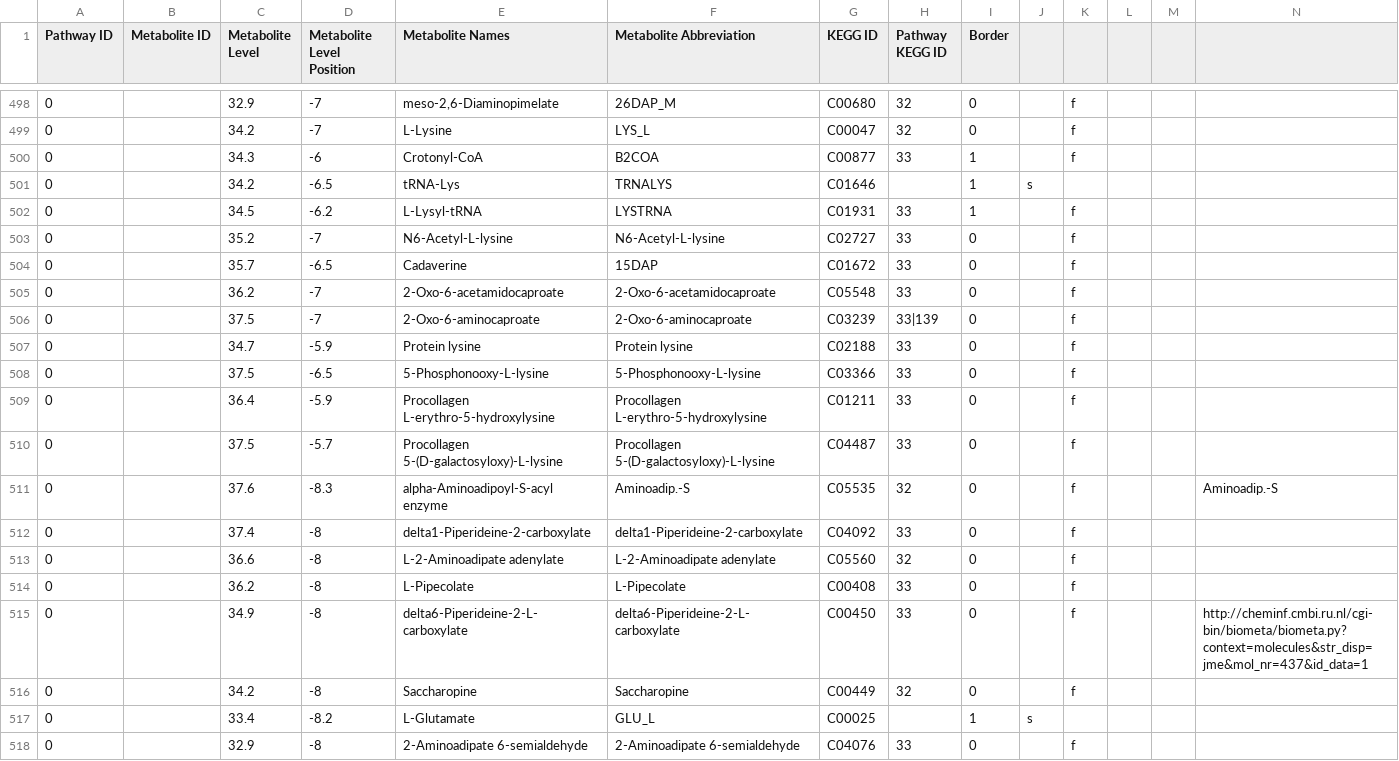
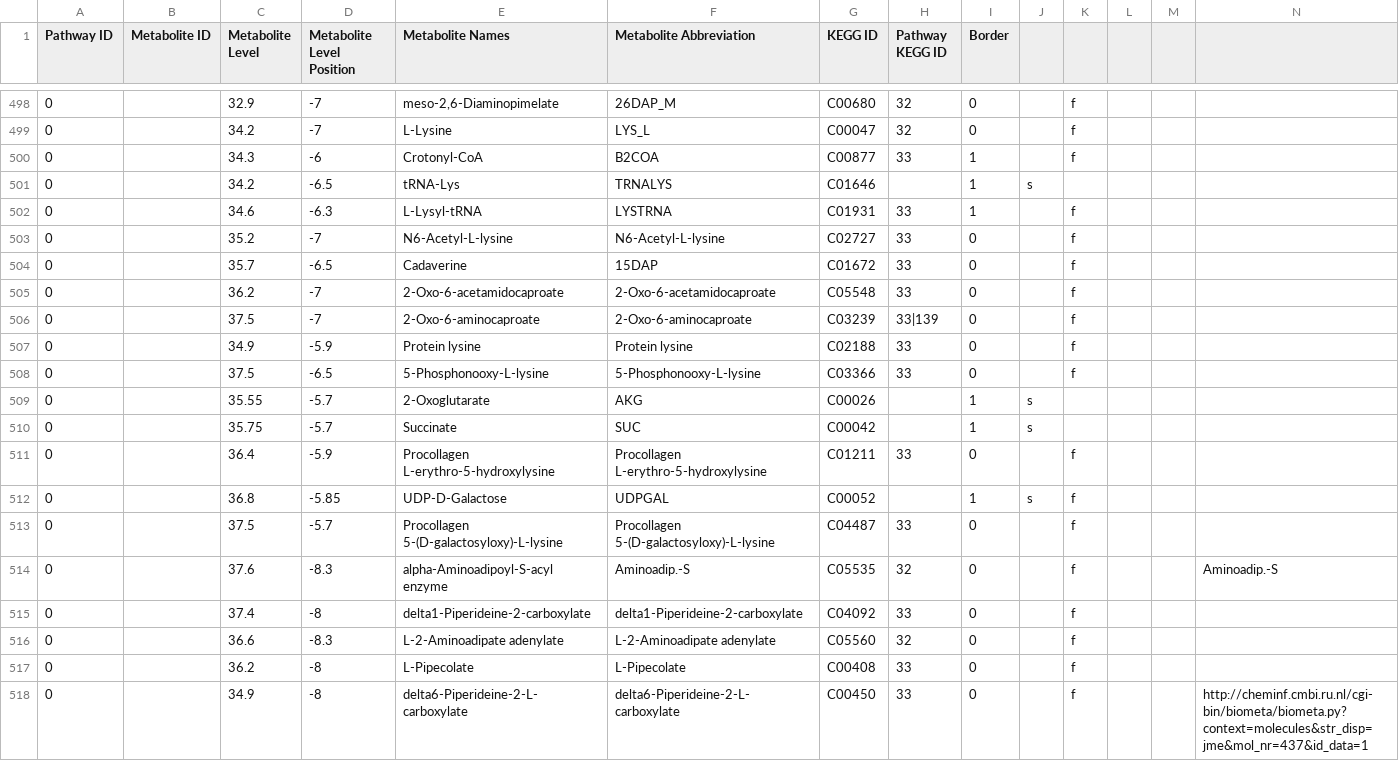
Before and after one commit to jimkell/mostSandbox, a CSV file: etc/visualization/pathway_metabolite_positions-master1.csv, drawn as a sheet; only a part is shown, gaps mark what is left out; the shorter side is filled out with more unchanged rows; addresses are those after the commit; rows hold the shown columns only; the diff names each change by its address in the sheet, - before the commit and + after, or states it on an @@ line.

```diff
--- a/etc/visualization/pathway_metabolite_positions-master1.csv
+++ b/etc/visualization/pathway_metabolite_positions-master1.csv
-C502 (Metabolite Level): 34.5
+C502 (Metabolite Level): 34.6
-D502 (Metabolite Level Position): -6.2
+D502 (Metabolite Level Position): -6.3
-C507 (Metabolite Level): 34.7
+C507 (Metabolite Level): 34.9
+row 509: 0 |  | 35.55 | -5.7 | 2-Oxoglutarate | AKG | C00026 |  | 1 | s
+row 510: 0 |  | 35.75 | -5.7 | Succinate | SUC | C00042 |  | 1 | s
+row 512: 0 |  | 36.8 | -5.85 | UDP-D-Galactose | UDPGAL | C00052 |  | 1 | s | f
-D516 (Metabolite Level Position): -8
+D516 (Metabolite Level Position): -8.3
```
Also changed, not shown: etc/visualization/pathway_metabolite_positions1.csv, etc/visualization/pathways_reaction_positions1.csv.
